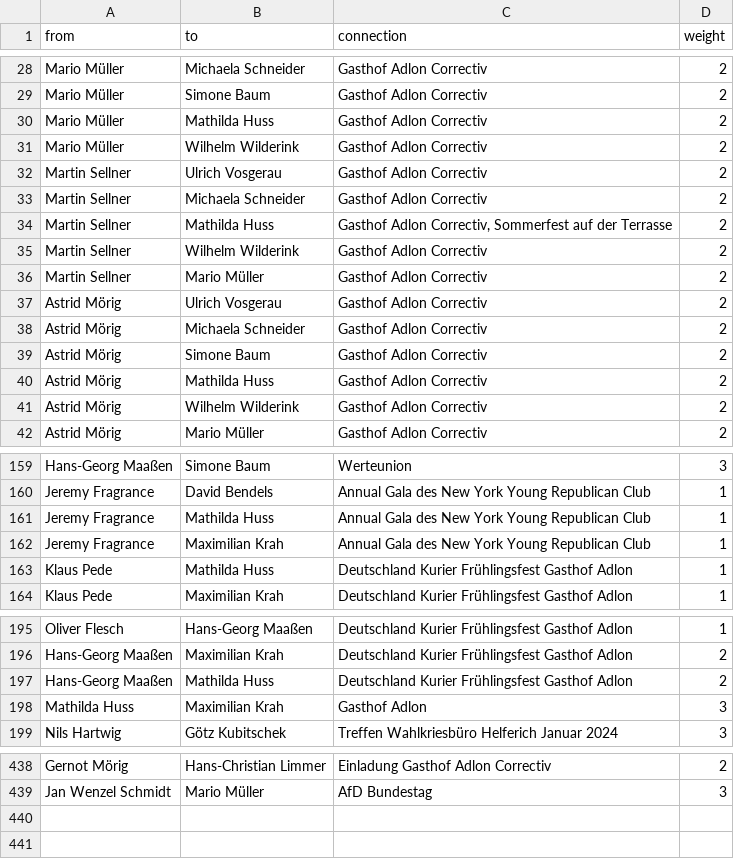
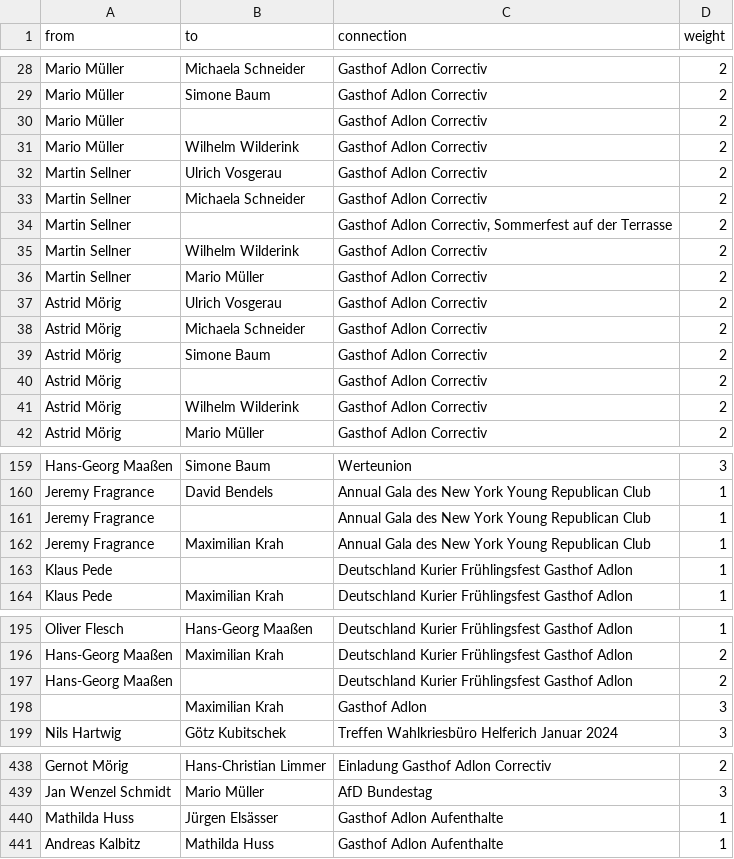
Before and after one commit to KronkorkenKommaDer/CorrectivRecherche, a CSV file: faschoedges.csv, drawn as a sheet; only a part is shown, gaps mark what is left out; the diff covers the shown part only.

Commit message:
Update faschoedges.csv

```diff
--- a/faschoedges.csv
+++ b/faschoedges.csv
@@ -29,3 +29,3 @@ Mario Müller;Michaela Schneider;Gasthof Adlon Correctiv;2
 Mario Müller;Simone Baum;Gasthof Adlon Correctiv;2
-Mario Müller;Mathilda Huss;Gasthof Adlon Correctiv;2
+Mario Müller;;Gasthof Adlon Correctiv;2
 Mario Müller;Wilhelm Wilderink;Gasthof Adlon Correctiv;2
@@ -33,3 +33,3 @@ Martin Sellner;Ulrich Vosgerau;Gasthof Adlon Correctiv;2
 Martin Sellner;Michaela Schneider;Gasthof Adlon Correctiv;2
-Martin Sellner;Mathilda Huss;Gasthof Adlon Correctiv, Sommerfest auf der Terrasse;2
+Martin Sellner;;Gasthof Adlon Correctiv, Sommerfest auf der Terrasse;2
 Martin Sellner;Wilhelm Wilderink;Gasthof Adlon Correctiv;2
@@ -39,3 +39,3 @@ Astrid Mörig;Michaela Schneider;Gasthof Adlon Correctiv;2
 Astrid Mörig;Simone Baum;Gasthof Adlon Correctiv;2
-Astrid Mörig;Mathilda Huss;Gasthof Adlon Correctiv;2
+Astrid Mörig;;Gasthof Adlon Correctiv;2
 Astrid Mörig;Wilhelm Wilderink;Gasthof Adlon Correctiv;2
@@ -160,5 +160,5 @@ Hans-Georg Maaßen;Simone Baum;Werteunion;3
 Jeremy Fragrance;David Bendels;Annual Gala des New York Young Republican Club;1
-Jeremy Fragrance;Mathilda Huss;Annual Gala des New York Young Republican Club;1
+Jeremy Fragrance;;Annual Gala des New York Young Republican Club;1
 Jeremy Fragrance;Maximilian Krah;Annual Gala des New York Young Republican Club;1
-Klaus Pede;Mathilda Huss;Deutschland Kurier Frühlingsfest Gasthof Adlon;1
+Klaus Pede;;Deutschland Kurier Frühlingsfest Gasthof Adlon;1
 Klaus Pede;Maximilian Krah;Deutschland Kurier Frühlingsfest Gasthof Adlon;1
@@ -196,4 +196,4 @@ Oliver Flesch;Hans-Georg Maaßen;Deutschland Kurier Frühlingsfest Gasthof Adlon
 Hans-Georg Maaßen;Maximilian Krah;Deutschland Kurier Frühlingsfest Gasthof Adlon;2
-Hans-Georg Maaßen;Mathilda Huss;Deutschland Kurier Frühlingsfest Gasthof Adlon;2
-Mathilda Huss;Maximilian Krah;Gasthof Adlon;3
+Hans-Georg Maaßen;;Deutschland Kurier Frühlingsfest Gasthof Adlon;2
+;Maximilian Krah;Gasthof Adlon;3
 Nils Hartwig;Götz Kubitschek;Treffen Wahlkriesbüro Helferich Januar 2024;3
@@ -439 +439,3 @@ Gernot Mörig;Hans-Christian Limmer;Einladung Gasthof Adlon Correctiv;2
 Jan Wenzel Schmidt;Mario Müller;AfD Bundestag;3
+Mathilda Huss;Jürgen Elsässer;Gasthof Adlon Aufenthalte;1
+Andreas Kalbitz;Mathilda Huss;Gasthof Adlon Aufenthalte;1
```
Also changed, not shown: 11 edited cells elsewhere in this file.
